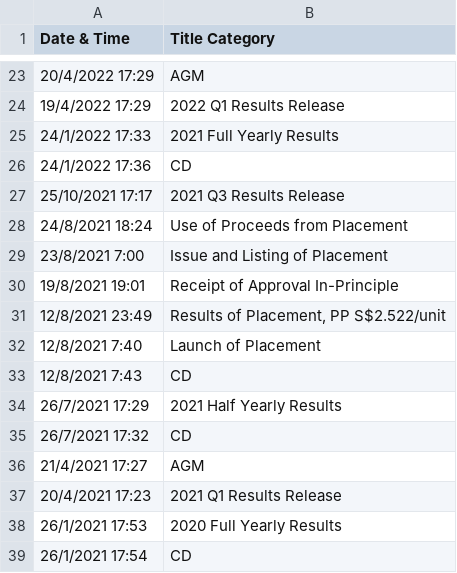
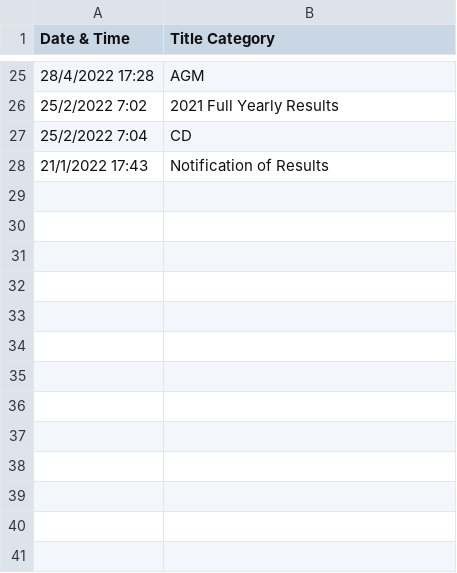
Before and after one commit to maxloosmu/predict, a CSV file: financials/priced.csv, drawn as a sheet; only a part is shown, gaps mark what is left out; the diff covers the shown part only.

```diff
--- a/financials/priced.csv
+++ b/financials/priced.csv
@@ -23,17 +25,4 @@ Date & Time,Title Category
-20/4/2022 17:29,AGM
-19/4/2022 17:29,2022 Q1 Results Release
-24/1/2022 17:33,2021 Full Yearly Results
-24/1/2022 17:36,CD
-25/10/2021 17:17,2021 Q3 Results Release
-24/8/2021 18:24,Use of Proceeds from Placement
-23/8/2021 7:00,Issue and Listing of Placement
-19/8/2021 19:01,Receipt of Approval In-Principle
-12/8/2021 23:49,"Results of Placement, PP S$2.522/unit"
-12/8/2021 7:40,Launch of Placement
-12/8/2021 7:43,CD
-26/7/2021 17:29,2021 Half Yearly Results
-26/7/2021 17:32,CD
-21/4/2021 17:27,AGM
-20/4/2021 17:23,2021 Q1 Results Release
-26/1/2021 17:53,2020 Full Yearly Results
-26/1/2021 17:54,CD
+28/4/2022 17:28,AGM
+25/2/2022 7:02,2021 Full Yearly Results
+25/2/2022 7:04,CD
+21/1/2022 17:43,Notification of Results
```
Also changed, not shown: 11 added rows, 9 removed rows and 12 edited cells elsewhere in this file, 8 other files.
